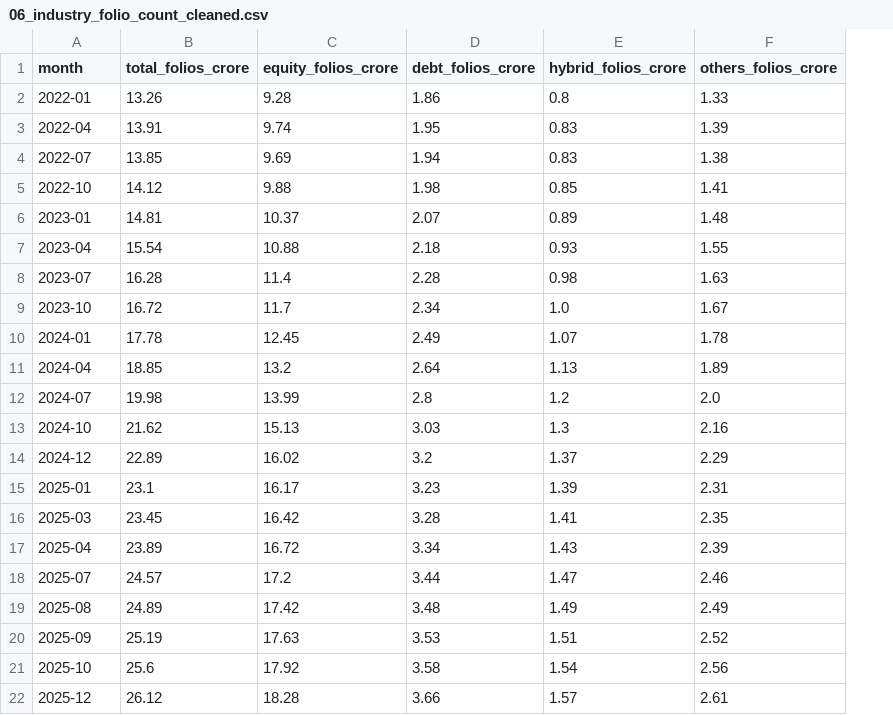
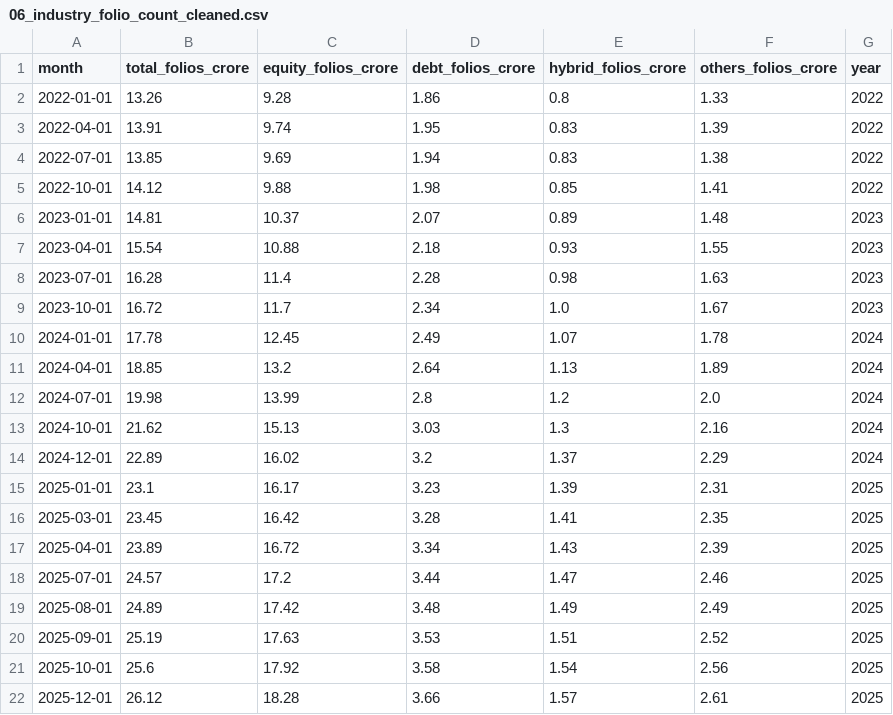
Before and after one commit to OJASWANI-tech/Mutual-fund-analytics, a CSV file: data/processed/06_industry_folio_count_cleaned.csv, drawn as a sheet; the diff names each change by its address in the sheet, - before the commit and + after, or states it on an @@ line.

```diff
--- a/data/processed/06_industry_folio_count_cleaned.csv
+++ b/data/processed/06_industry_folio_count_cleaned.csv
+column G (year), rows 2-22: 2022 | 2022 | 2022 | 2022 | 2023 | 2023 | 2023 | 2023 | 2024 | 2024 | 2024 | 2024 | 2024 | 2025 | 2025 | 2025 | 2025 | 2025 | 2025 | 2025 | 2025
-A2 (month): 2022-01
+A2 (month): 2022-01-01
-A3 (month): 2022-04
+A3 (month): 2022-04-01
-A4 (month): 2022-07
+A4 (month): 2022-07-01
-A5 (month): 2022-10
+A5 (month): 2022-10-01
-A6 (month): 2023-01
+A6 (month): 2023-01-01
-A7 (month): 2023-04
+A7 (month): 2023-04-01
-A8 (month): 2023-07
+A8 (month): 2023-07-01
-A9 (month): 2023-10
+A9 (month): 2023-10-01
-A10 (month): 2024-01
+A10 (month): 2024-01-01
-A11 (month): 2024-04
+A11 (month): 2024-04-01
-A12 (month): 2024-07
+A12 (month): 2024-07-01
-A13 (month): 2024-10
+A13 (month): 2024-10-01
-A14 (month): 2024-12
+A14 (month): 2024-12-01
-A15 (month): 2025-01
+A15 (month): 2025-01-01
-A16 (month): 2025-03
+A16 (month): 2025-03-01
-A17 (month): 2025-04
+A17 (month): 2025-04-01
-A18 (month): 2025-07
+A18 (month): 2025-07-01
-A19 (month): 2025-08
+A19 (month): 2025-08-01
-A20 (month): 2025-09
+A20 (month): 2025-09-01
-A21 (month): 2025-10
+A21 (month): 2025-10-01
-A22 (month): 2025-12
+A22 (month): 2025-12-01
```
Also changed, not shown: data/processed/04_monthly_sip_inflows_cleaned.csv, data/processed/05_category_inflows_cleaned.csv, 15 other files.
